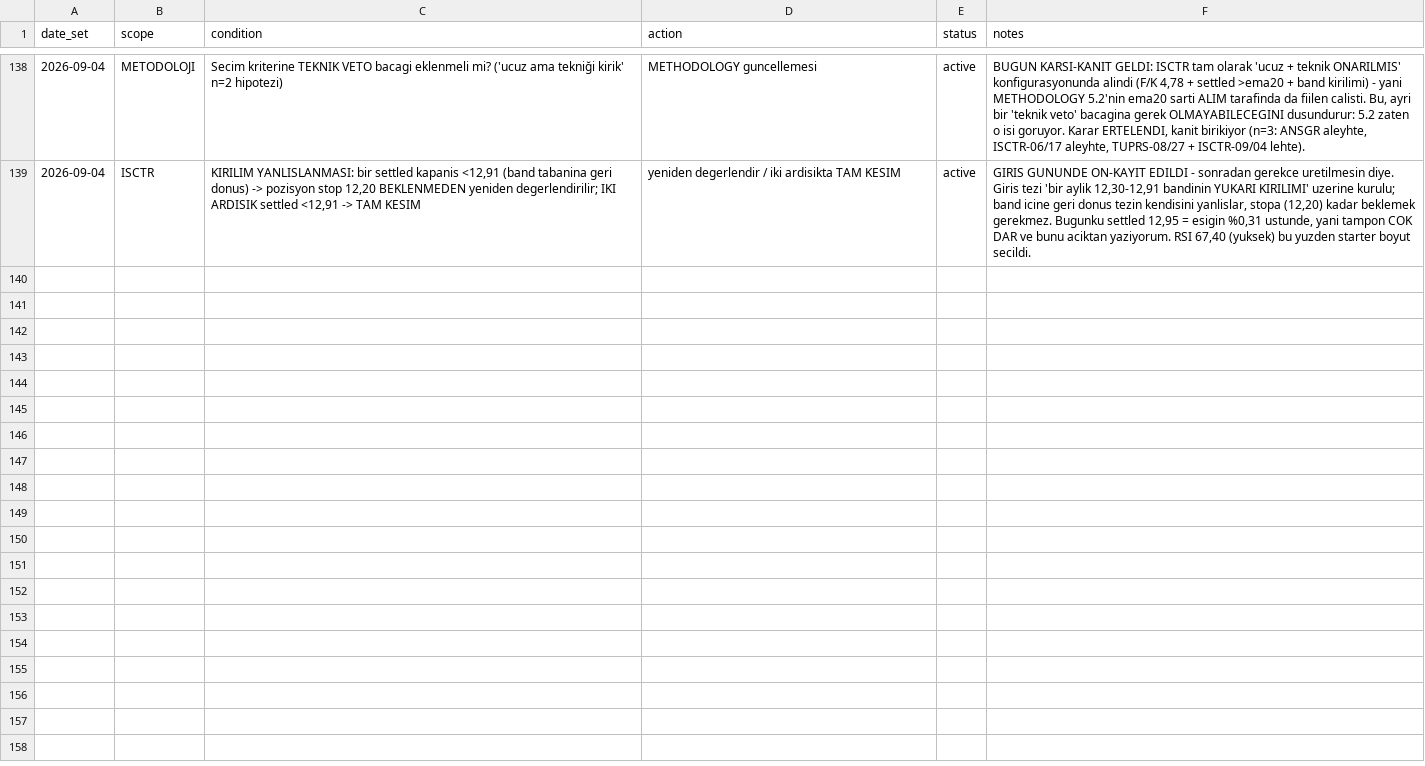
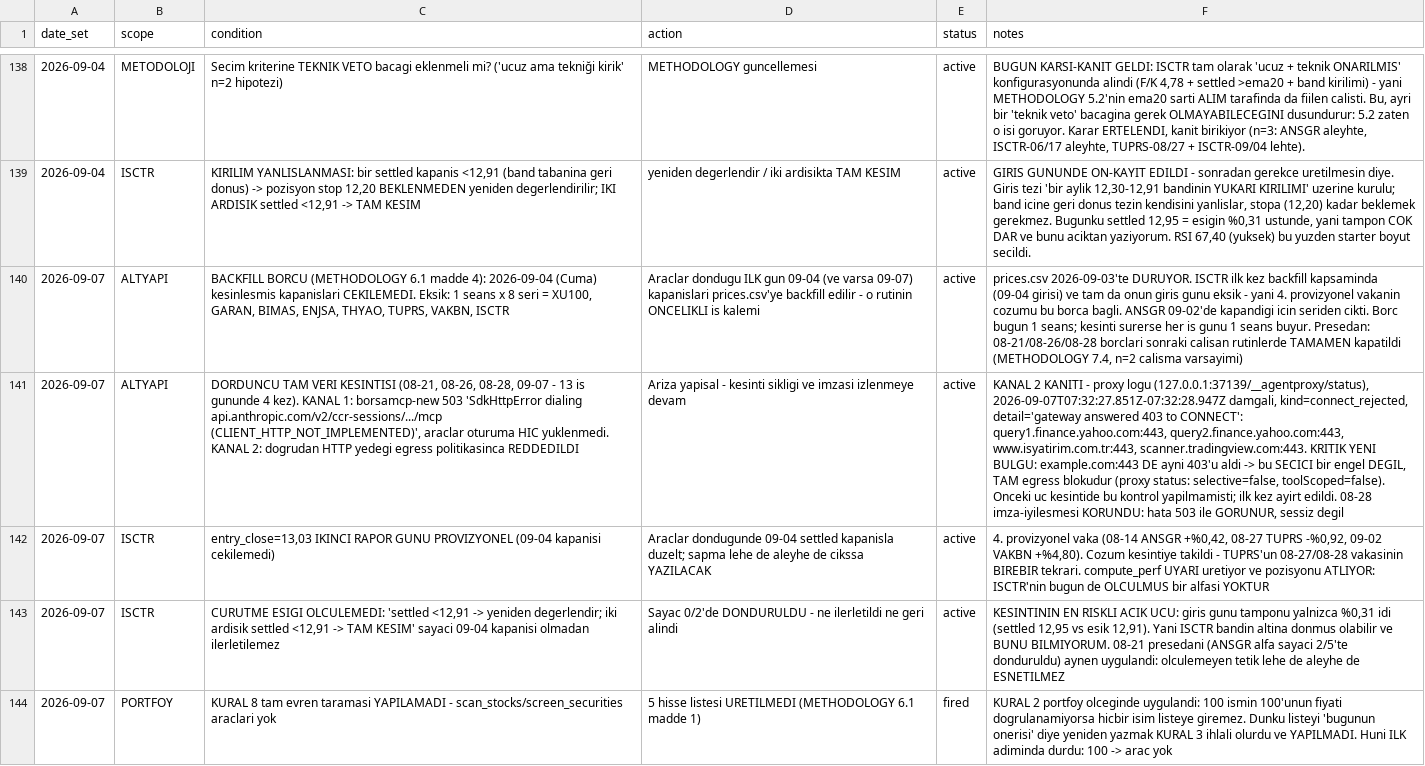
Before and after one commit to mehmedalipazar/finance-agent, a CSV file: data/triggers.csv, drawn as a sheet; only a part is shown, gaps mark what is left out; the diff names each change by its address in the sheet, - before the commit and + after, or states it on an @@ line.

```diff
--- a/data/triggers.csv
+++ b/data/triggers.csv
+row 140: 2026-09-07 | ALTYAPI | BACKFILL BORCU (METHODOLOGY 6.1 madde 4): 2026-09-04 (Cuma) kesinlesmis kapanislari CEKILEMEDI. Eksik: 1 seans x 8 seri = XU100, GARAN, BIMAS, ENJSA, THYAO, TUPRS, VAKBN, ISCTR | Araclar dondugu ILK gun 09-04 (ve varsa 09-07) kapanislari prices.csv'ye backfill edilir - o rutinin ONCELIKLI is kalemi | active | prices.csv 2026-09-03'te DURUYOR. ISCTR ilk kez backfill kapsaminda (09-04 girisi) ve tam da onun giris gunu eksik - yani 4. provizyonel vakanin cozumu bu borca bagli. ANSGR 09-02'de kapandigi icin seriden cikti. Borc bugun 1 seans; kesinti surerse her is gunu 1 seans buyur. Presedan: 08-21/08-26/08-28 borclari sonraki calisan rutinlerde TAMAMEN kapatildi (METHODOLOGY 7.4, n=2 calisma varsayimi)
+row 141: 2026-09-07 | ALTYAPI | DORDUNCU TAM VERI KESINTISI (08-21, 08-26, 08-28, 09-07 - 13 is gununde 4 kez). KANAL 1: borsamcp-new 503 'SdkHttpError dialing api.anthropic.com/v2/ccr-sessions/.../mcp (CLIENT_HTTP_NOT_IMPLEMENTED)', araclar oturuma HIC yuklenmedi. KANAL 2: dogrudan HTTP yedegi egress politikasinca REDDEDILDI | Ariza yapisal - kesinti sikligi ve imzasi izlenmeye devam | active | KANAL 2 KANITI - proxy logu (127.0.0.1:37139/__agentproxy/status), 2026-09-07T07:32:27.851Z-07:32:28.947Z damgali, kind=connect_rejected, detail='gateway answered 403 to CONNECT': query1.finance.yahoo.com:443, query2.finance.yahoo.com:443, www.isyatirim.com.tr:443, scanner.tradingview.com:443. KRITIK YENI BULGU: example.com:443 DE ayni 403'u aldi -> bu SECICI bir engel DEGIL, TAM egress blokudur (proxy status: selective=false, toolScoped=false). Onceki uc kesintide bu kontrol yapilmamisti; ilk kez ayirt edildi. 08-28 imza-iyilesmesi KORUNDU: hata 503 ile GORUNUR, sessiz degil
+row 142: 2026-09-07 | ISCTR | entry_close=13,03 IKINCI RAPOR GUNU PROVIZYONEL (09-04 kapanisi cekilemedi) | Araclar dondugunde 09-04 settled kapanisla duzelt; sapma lehe de aleyhe de cikssa YAZILACAK | active | 4. provizyonel vaka (08-14 ANSGR +%0,42, 08-27 TUPRS -%0,92, 09-02 VAKBN +%4,80). Cozum kesintiye takildi - TUPRS'un 08-27/08-28 vakasinin BIREBIR tekrari. compute_perf UYARI uretiyor ve pozisyonu ATLIYOR: ISCTR'nin bugun de OLCULMUS bir alfasi YOKTUR
+row 143: 2026-09-07 | ISCTR | CURUTME ESIGI OLCULEMEDI: 'settled <12,91 -> yeniden degerlendir; iki ardisik settled <12,91 -> TAM KESIM' sayaci 09-04 kapanisi olmadan ilerletilemez | Sayac 0/2'de DONDURULDU - ne ilerletildi ne geri alindi | active | KESINTININ EN RISKLI ACIK UCU: giris gunu tamponu yalnizca %0,31 idi (settled 12,95 vs esik 12,91). Yani ISCTR bandin altina donmus olabilir ve BUNU BILMIYORUM. 08-21 presedani (ANSGR alfa sayaci 2/5'te donduruldu) aynen uygulandi: olculemeyen tetik lehe de aleyhe de ESNETILMEZ
+row 144: 2026-09-07 | PORTFOY | KURAL 8 tam evren taramasi YAPILAMADI - scan_stocks/screen_securities araclari yok | 5 hisse listesi URETILMEDI (METHODOLOGY 6.1 madde 1) | fired | KURAL 2 portfoy olceginde uygulandi: 100 ismin 100'unun fiyati dogrulanamiyorsa hicbir isim listeye giremez. Dunku listeyi 'bugunun onerisi' diye yeniden yazmak KURAL 3 ihlali olurdu ve YAPILMADI. Huni ILK adiminda durdu: 100 -> arac yok
```
Also changed, not shown: data/weights.csv, 1 other file.
